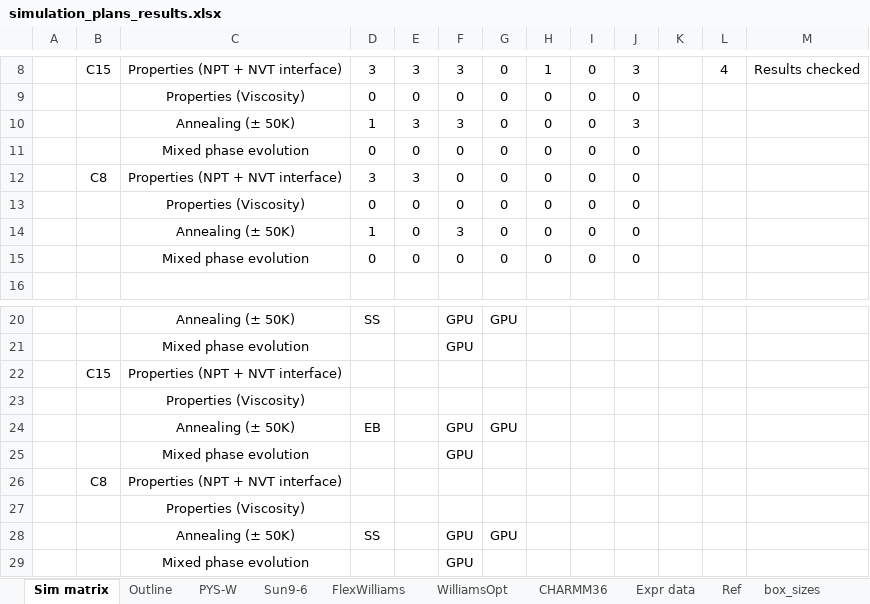
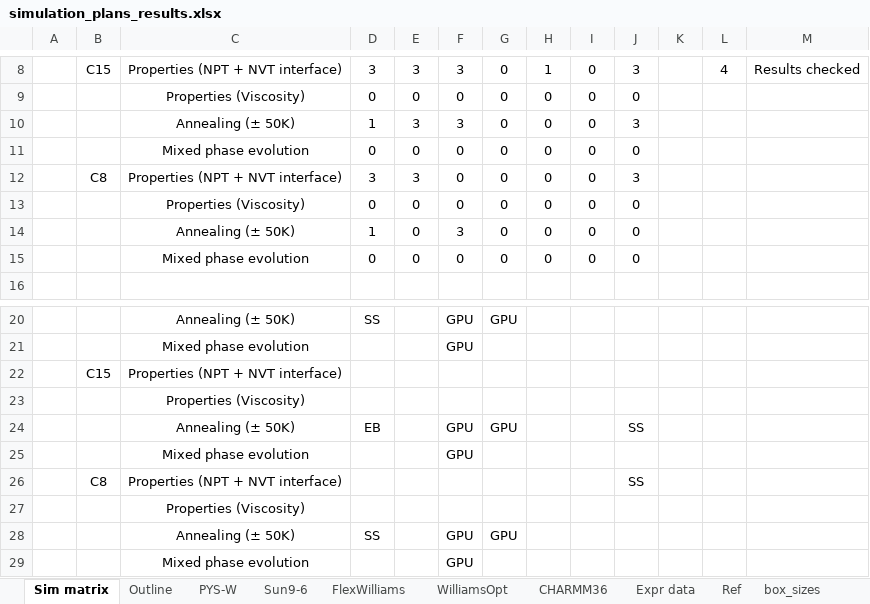
Before and after one commit to SB8/AlkaneStudy.Gromacs, an Excel workbook: simulation_plans_results.xlsx, sheet Sim matrix, drawn as a sheet; only a part is shown, gaps mark what is left out; values as stored, in another font and other column widths than the file's, no borders; conditional formats not drawn; the diff names each change by its address in the sheet, - before the commit and + after, or states it on an @@ line.

```diff
--- a/simulation_plans_results.xlsx (sheet Sim matrix)
+++ b/simulation_plans_results.xlsx (sheet Sim matrix)
-J12: 0
+J12: 3
-J24: (empty)
+J24: SS
-J26: (empty)
+J26: SS
```
Also changed, not shown: sheet WilliamsOpt, sheet FlexWilliams, charts or pictures, 4 other files.
